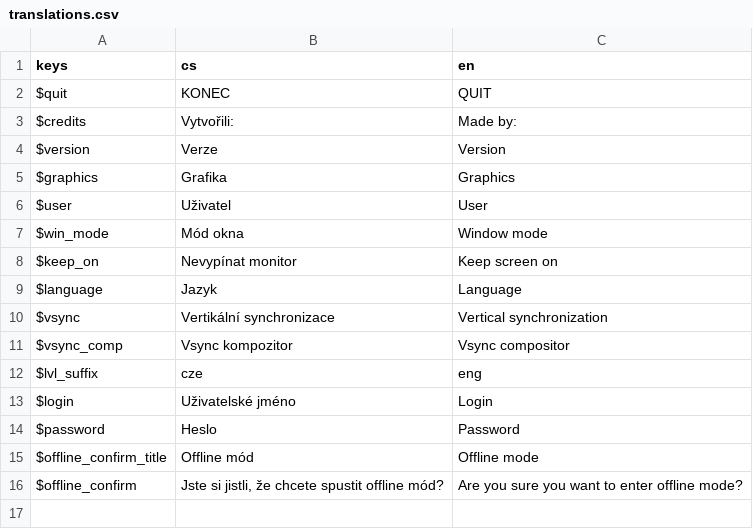
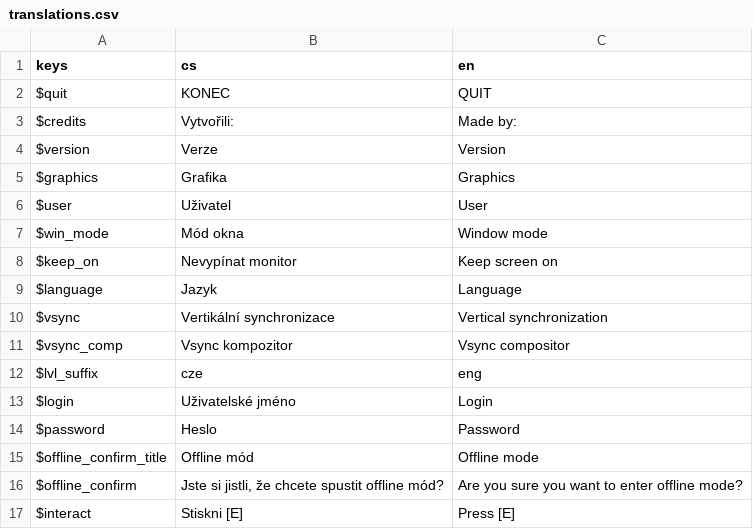
Before and after one commit to Kubulambula/Untitled-Project, a CSV file: Resources/Translations/translations.csv, drawn as a sheet; the diff names each change by its address in the sheet, - before the commit and + after, or states it on an @@ line.

```diff
--- a/Resources/Translations/translations.csv
+++ b/Resources/Translations/translations.csv
+row 17: $interact | Stiskni [E] | Press [E]
```
Also changed, not shown: 11 other files.
